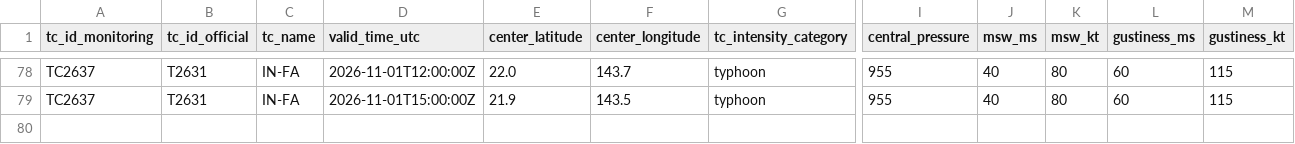
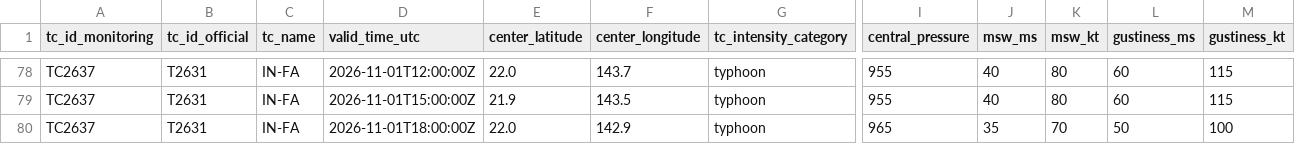
Before and after one commit to beuraieon-a/jma-tc-tracker, a CSV file: data/T2631_IN-FA/besttrack.csv, drawn as a sheet; only a part is shown, gaps mark what is left out; rows hold the shown columns only; the diff names each change by its address in the sheet, - before the commit and + after, or states it on an @@ line.

Commit message:
data: 41338652022 2026-11-01T18:50:27Z

```diff
--- a/data/T2631_IN-FA/besttrack.csv
+++ b/data/T2631_IN-FA/besttrack.csv
+row 80: TC2637 | T2631 | IN-FA | 2026-11-01T18:00:00Z | 22.0 | 142.9 | typhoon | 965 | 35 | 70 | 50 | 100
```
Also changed, not shown: 4 other files.
